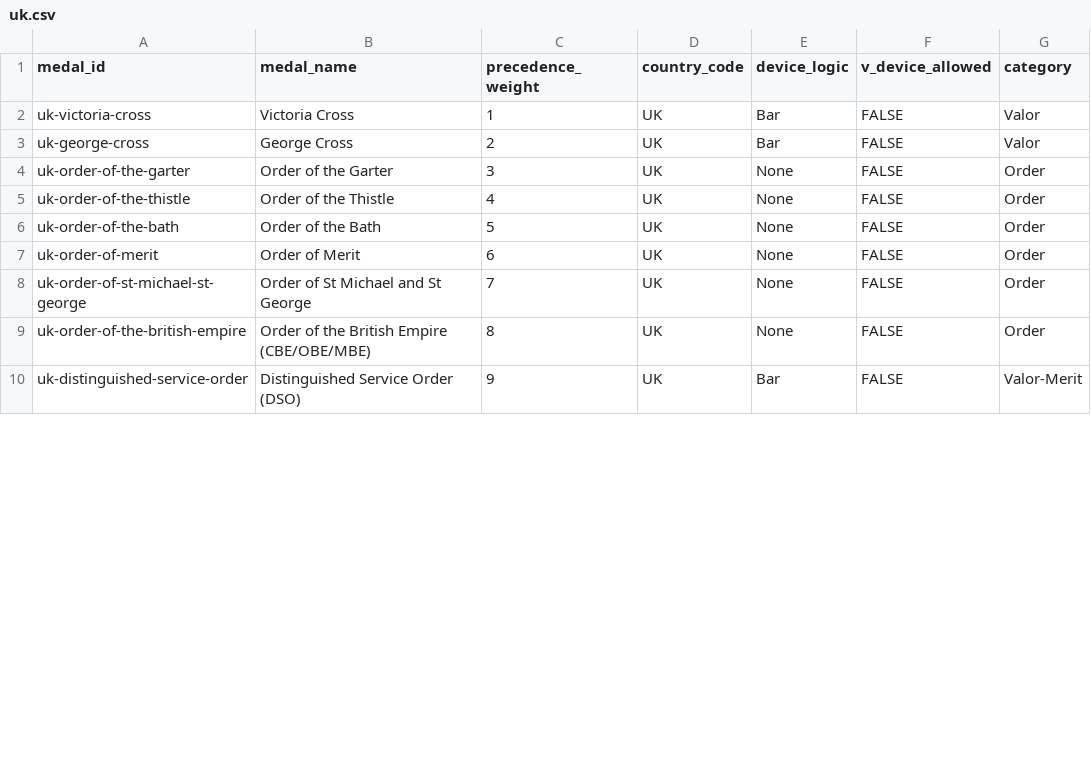
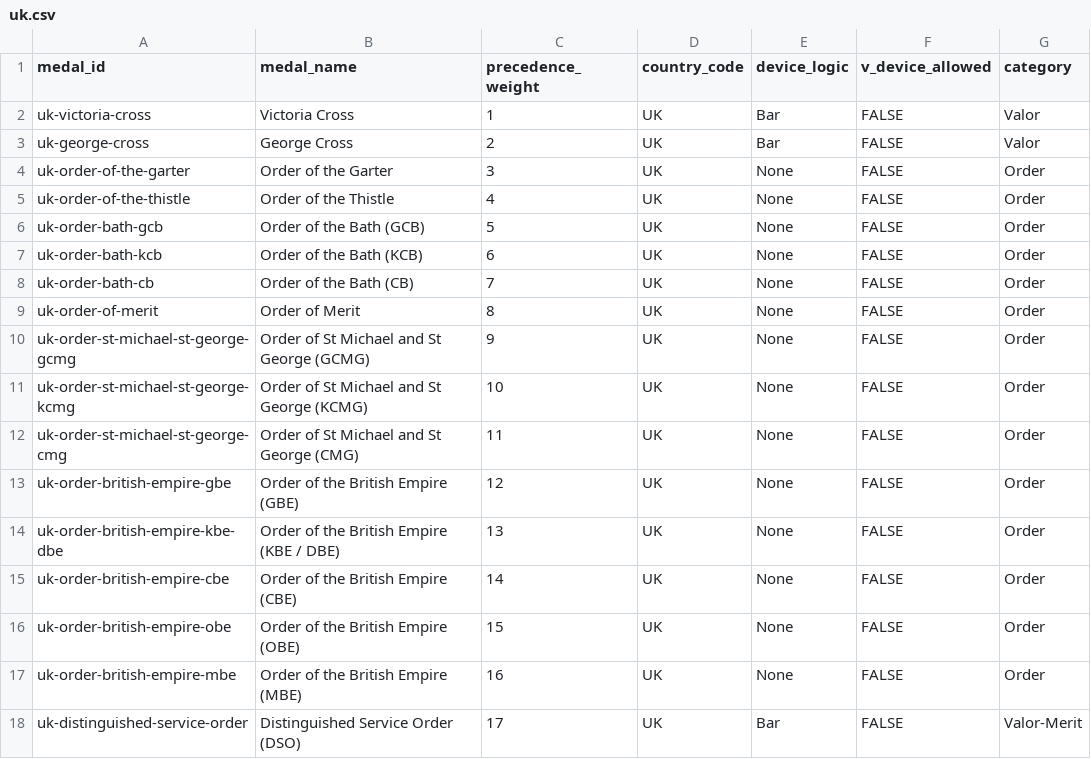
Before and after one commit to allinone-spec/hero, a CSV file: data/medal-inventory/uk.csv, drawn as a sheet; only a part is shown; the diff covers the shown part only.

```diff
--- a/data/medal-inventory/uk.csv
+++ b/data/medal-inventory/uk.csv
@@ -5,6 +5,14 @@ uk-order-of-the-garter,Order of the Garter,3,UK,None,FALSE,Order
 uk-order-of-the-thistle,Order of the Thistle,4,UK,None,FALSE,Order
-uk-order-of-the-bath,Order of the Bath,5,UK,None,FALSE,Order
-uk-order-of-merit,Order of Merit,6,UK,None,FALSE,Order
-uk-order-of-st-michael-st-george,Order of St Michael and St George,7,UK,None,FALSE,Order
-uk-order-of-the-british-empire,Order of the British Empire (CBE/OBE/MBE),8,UK,None,FALSE,Order
-uk-distinguished-service-order,Distinguished Service Order (DSO),9,UK,Bar,FALSE,Valor-Merit
+uk-order-bath-gcb,Order of the Bath (GCB),5,UK,None,FALSE,Order
+uk-order-bath-kcb,Order of the Bath (KCB),6,UK,None,FALSE,Order
+uk-order-bath-cb,Order of the Bath (CB),7,UK,None,FALSE,Order
+uk-order-of-merit,Order of Merit,8,UK,None,FALSE,Order
+uk-order-st-michael-st-george-gcmg,Order of St Michael and St George (GCMG),9,UK,None,FALSE,Order
+uk-order-st-michael-st-george-kcmg,Order of St Michael and St George (KCMG),10,UK,None,FALSE,Order
+uk-order-st-michael-st-george-cmg,Order of St Michael and St George (CMG),11,UK,None,FALSE,Order
+uk-order-british-empire-gbe,Order of the British Empire (GBE),12,UK,None,FALSE,Order
+uk-order-british-empire-kbe-dbe,Order of the British Empire (KBE / DBE),13,UK,None,FALSE,Order
+uk-order-british-empire-cbe,Order of the British Empire (CBE),14,UK,None,FALSE,Order
+uk-order-british-empire-obe,Order of the British Empire (OBE),15,UK,None,FALSE,Order
+uk-order-british-empire-mbe,Order of the British Empire (MBE),16,UK,None,FALSE,Order
+uk-distinguished-service-order,Distinguished Service Order (DSO),17,UK,Bar,FALSE,Valor-Merit
```
Also changed, not shown: 4 added rows and 9 edited cells elsewhere in this file, 48 other files.
